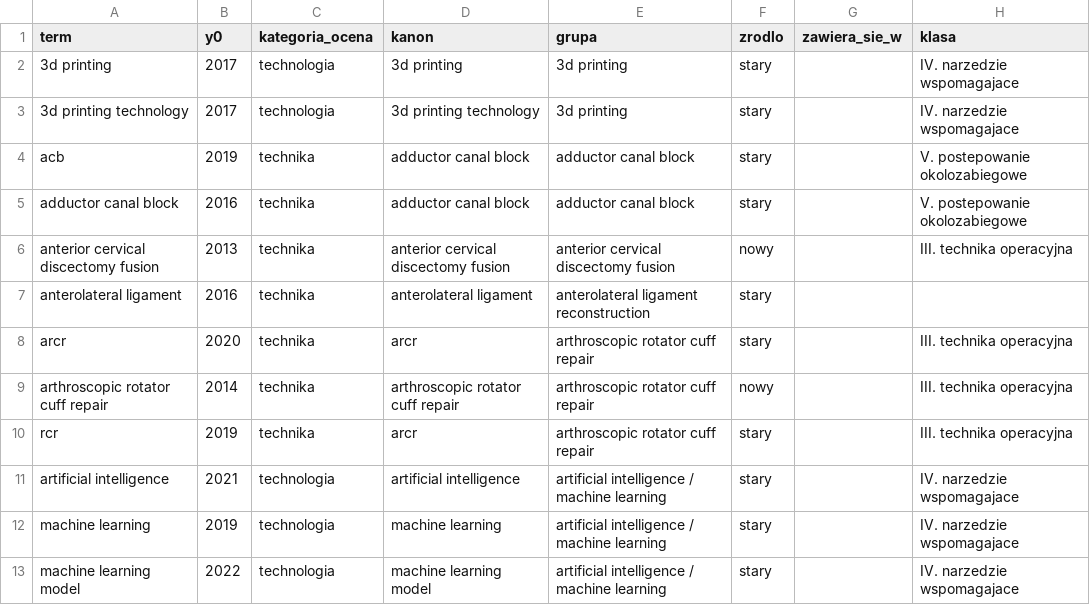
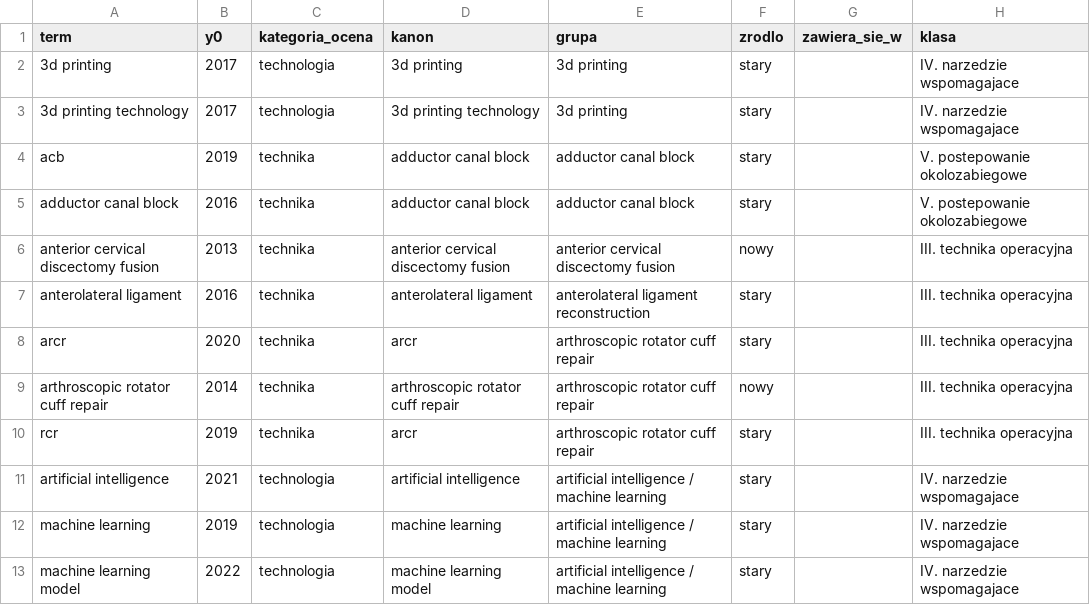
Before and after one commit to P-Czum/ortho-tech-diffusion, a CSV file: data/processed/material_54.csv, drawn as a sheet; only a part is shown.

```diff
--- a/data/processed/material_54.csv
+++ b/data/processed/material_54.csv
@@ -6,3 +6,3 @@ adductor canal block,2016,technika,adductor canal block,adductor canal block,sta
 anterior cervical discectomy fusion,2013,technika,anterior cervical discectomy fusion,anterior cervical discectomy fusion,nowy,,III. technika operacyjna
-anterolateral ligament,2016,technika,anterolateral ligament,anterolateral ligament reconstruction,stary,,
+anterolateral ligament,2016,technika,anterolateral ligament,anterolateral ligament reconstruction,stary,,III. technika operacyjna
 arcr,2020,technika,arcr,arthroscopic rotator cuff repair,stary,,III. technika operacyjna
```
Also changed, not shown: 4 other files.
